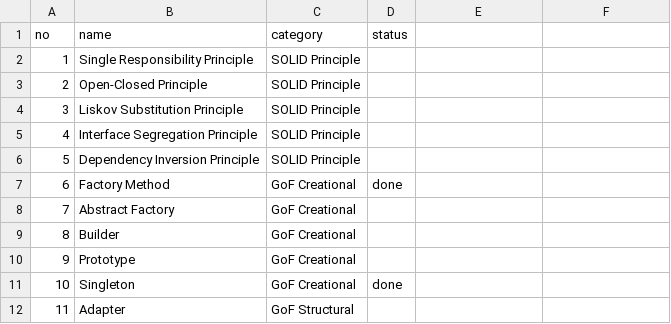
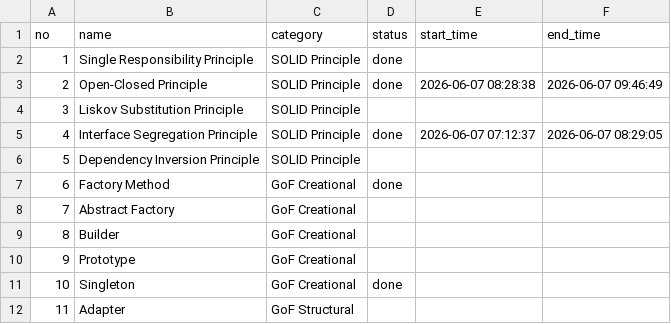
Before and after one commit to alfa-yohannis/short_video_generator, a CSV file: design_patterns_todo.csv, drawn as a sheet; only a part is shown; the diff names each change by its address in the sheet, - before the commit and + after, or states it on an @@ line.

```diff
--- a/design_patterns_todo.csv
+++ b/design_patterns_todo.csv
-E1: (empty)
+E1: start_time
-F1: (empty)
+F1: end_time
-D2:D3 (status): (empty)
+D2:D3 (status): done
-E3 (start_time): (empty)
+E3 (start_time): 2026-06-07 08:28:38
-F3 (end_time): (empty)
+F3 (end_time): 2026-06-07 09:46:49
-D5 (status): (empty)
+D5 (status): done
-E5 (start_time): (empty)
+E5 (start_time): 2026-06-07 07:12:37
-F5 (end_time): (empty)
+F5 (end_time): 2026-06-07 08:29:05
```
Also changed, not shown: 23 other files.
